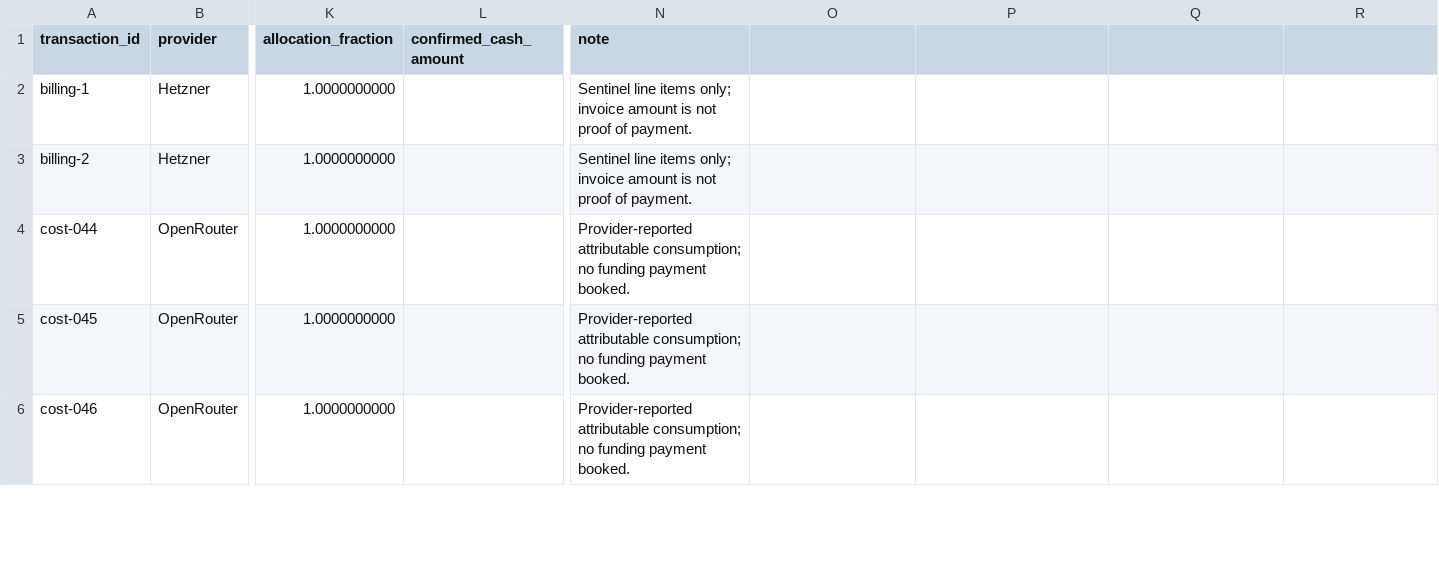
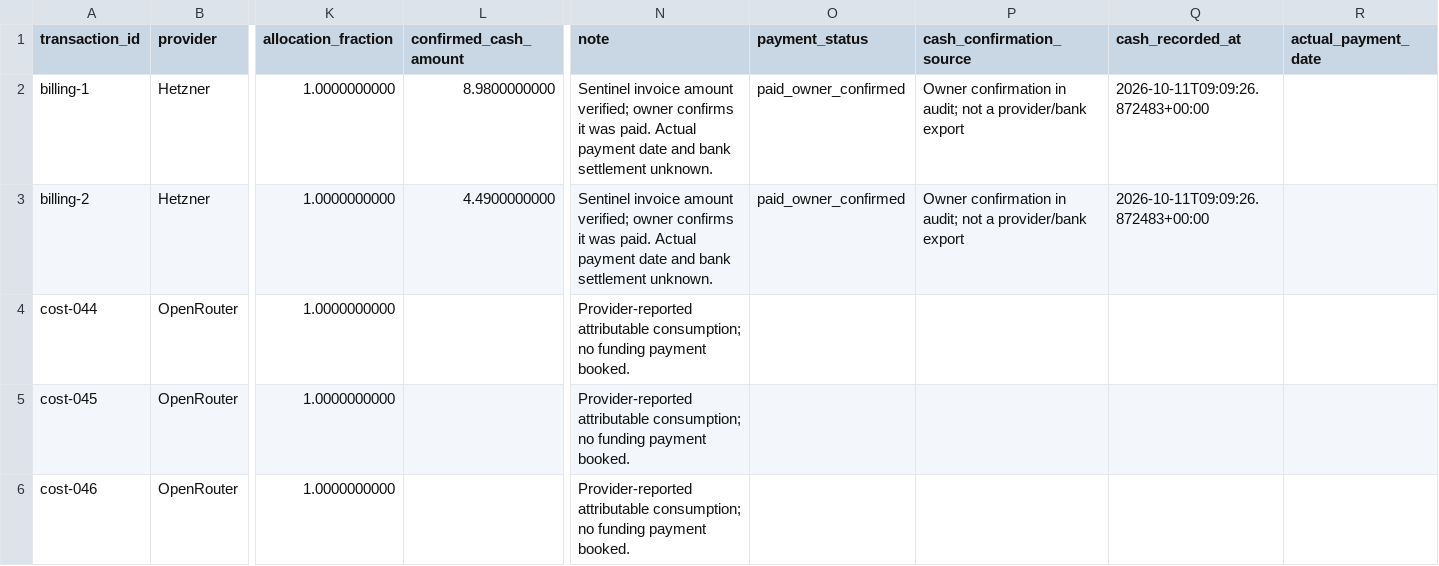
Before and after one commit to kossakowski/project-sentinel, a CSV file: finance/ledger.csv, drawn as a sheet; only a part is shown, gaps mark what is left out; the diff names each change by its address in the sheet, - before the commit and + after, or states it on an @@ line.

Commit message:
Record owner-confirmed Hetzner payments and fresh email checks

```diff
--- a/finance/ledger.csv
+++ b/finance/ledger.csv
-O1: (empty)
+O1: payment_status
-P1: (empty)
+P1: cash_confirmation_source
-Q1: (empty)
+Q1: cash_recorded_at
-R1: (empty)
+R1: actual_payment_date
-L2 (confirmed_cash_amount): (empty)
+L2 (confirmed_cash_amount): 8.9800000000
-N2:N3 (note): Sentinel line items only; invoice amount is not proof of payment.
+N2:N3 (note): Sentinel invoice amount verified; owner confirms it was paid. Actual payment date and bank settlement unknown.
-O2:O3 (payment_status): (empty)
+O2:O3 (payment_status): paid_owner_confirmed
-P2:P3 (cash_confirmation_source): (empty)
+P2:P3 (cash_confirmation_source): Owner confirmation in audit; not a provider/bank export
-Q2:Q3 (cash_recorded_at): (empty)
+Q2:Q3 (cash_recorded_at): 2026-10-11T09:09:26.872483+00:00
-L3 (confirmed_cash_amount): (empty)
+L3 (confirmed_cash_amount): 4.4900000000
```
Also changed, not shown: 5 other files.
